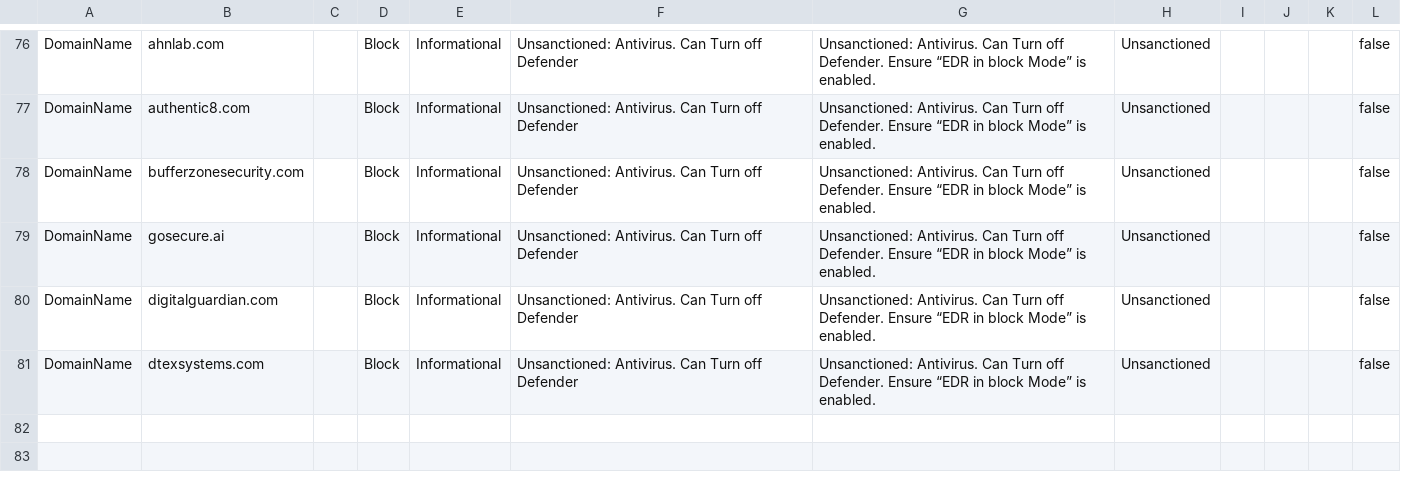
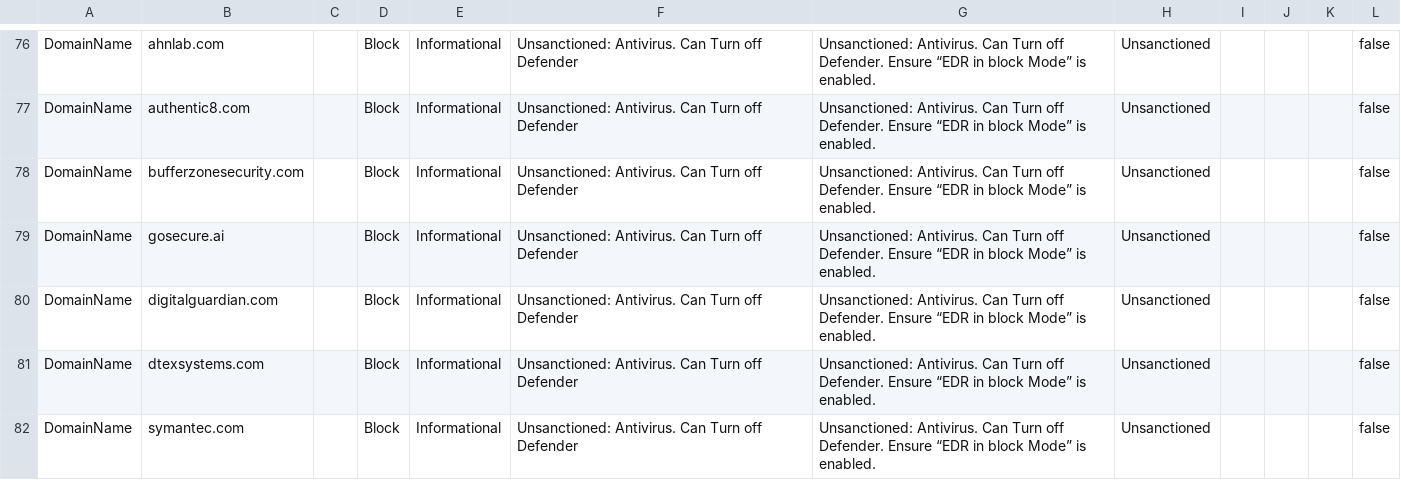
Before and after one commit to jkerai1/SoftwareCertificates, a CSV file: Bulk-IOC-CSVs/Antivirus IOCs.csv, drawn as a sheet; only a part is shown, gaps mark what is left out; the diff names each change by its address in the sheet, - before the commit and + after, or states it on an @@ line.

Commit message:
Add antivirus indicators to CSV
Added new indicators for various antivirus domains and URLs to the Antivirus IOCs CSV file.

```diff
--- a/Bulk-IOC-CSVs/Antivirus IOCs.csv
+++ b/Bulk-IOC-CSVs/Antivirus IOCs.csv
+row 82: DomainName | symantec.com |  | Block | Informational | Unsanctioned: Antivirus. Can Turn off Defender | Unsanctioned: Antivirus. Can Turn off Defender. Ensure “EDR in block Mode” is enabled. | Unsanctioned |  |  |  | false
```
